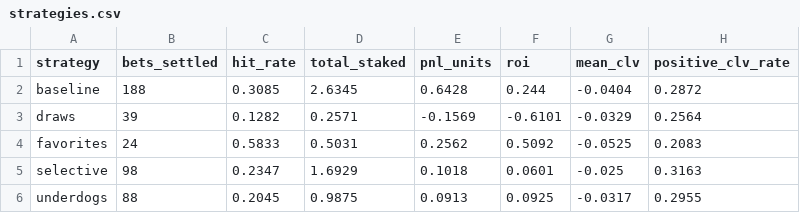
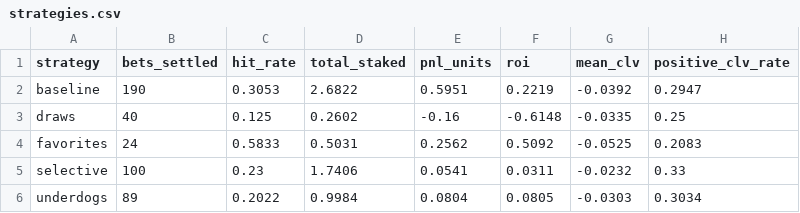
Before and after one commit to JonahXA/closingline, a CSV file: paper/strategies.csv, drawn as a sheet.

```diff
--- a/paper/strategies.csv
+++ b/paper/strategies.csv
@@ -1,6 +1,6 @@
 strategy,bets_settled,hit_rate,total_staked,pnl_units,roi,mean_clv,positive_clv_rate
-baseline,188,0.3085,2.6345,0.6428,0.244,-0.0404,0.2872
-draws,39,0.1282,0.2571,-0.1569,-0.6101,-0.0329,0.2564
+baseline,190,0.3053,2.6822,0.5951,0.2219,-0.0392,0.2947
+draws,40,0.125,0.2602,-0.16,-0.6148,-0.0335,0.25
 favorites,24,0.5833,0.5031,0.2562,0.5092,-0.0525,0.2083
-selective,98,0.2347,1.6929,0.1018,0.0601,-0.025,0.3163
-underdogs,88,0.2045,0.9875,0.0913,0.0925,-0.0317,0.2955
+selective,100,0.23,1.7406,0.0541,0.0311,-0.0232,0.33
+underdogs,89,0.2022,0.9984,0.0804,0.0805,-0.0303,0.3034
```
Also changed, not shown: paper/bets.csv, paper/settled.csv, 4 other files.
